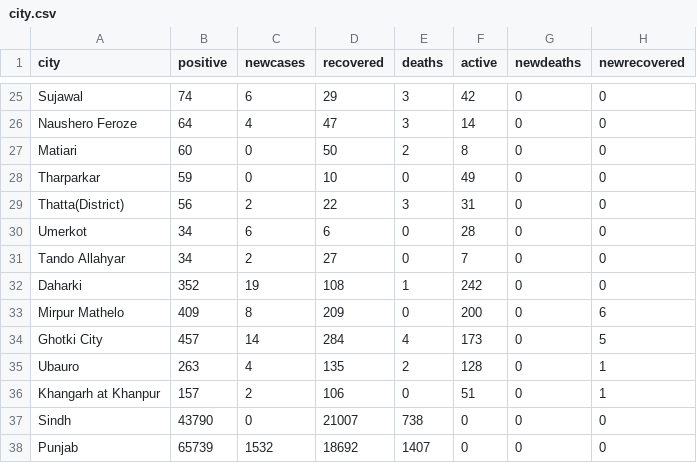
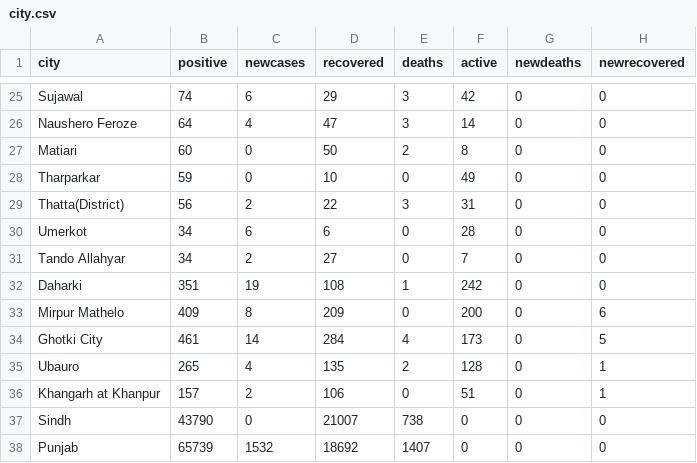
Before and after one commit to amantalreja/PAK-COVID, a CSV file: city.csv, drawn as a sheet; only a part is shown, gaps mark what is left out.

Commit message:
Update city.csv

```diff
--- a/city.csv
+++ b/city.csv
@@ -31,6 +31,6 @@ Umerkot,34,6,6,0,28,0,0
 Tando Allahyar,34,2,27,0,7,0,0
-Daharki,352,19,108,1,242,0,0
+Daharki,351,19,108,1,242,0,0
 Mirpur Mathelo,409,8,209,0,200,0,6
-Ghotki City,457,14,284,4,173,0,5
-Ubauro,263,4,135,2,128,0,1
+Ghotki City,461,14,284,4,173,0,5
+Ubauro,265,4,135,2,128,0,1
 Khangarh at Khanpur,157,2,106,0,51,0,1
```
